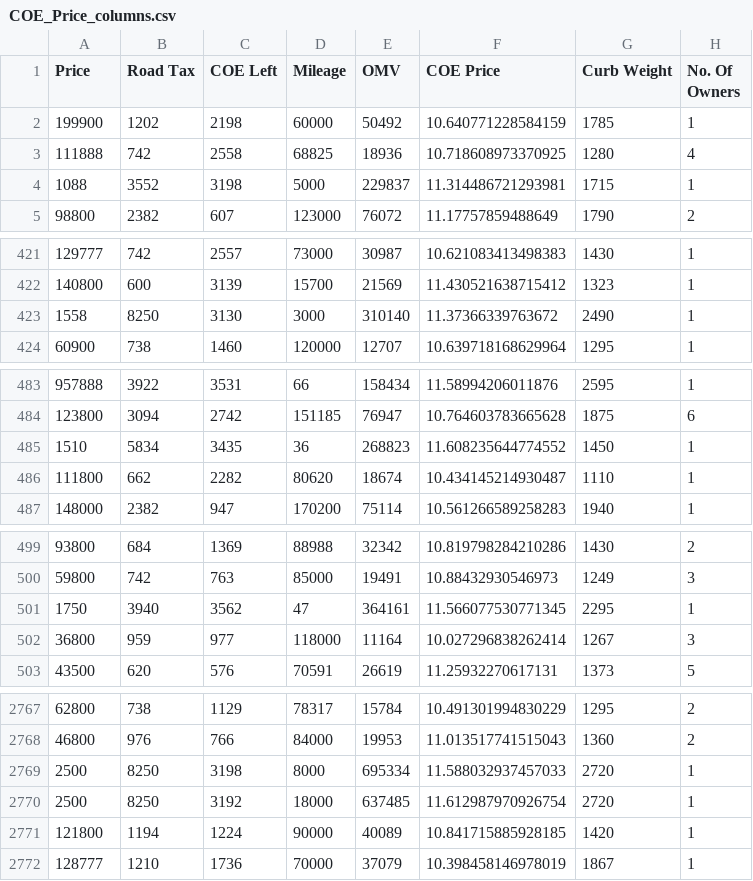
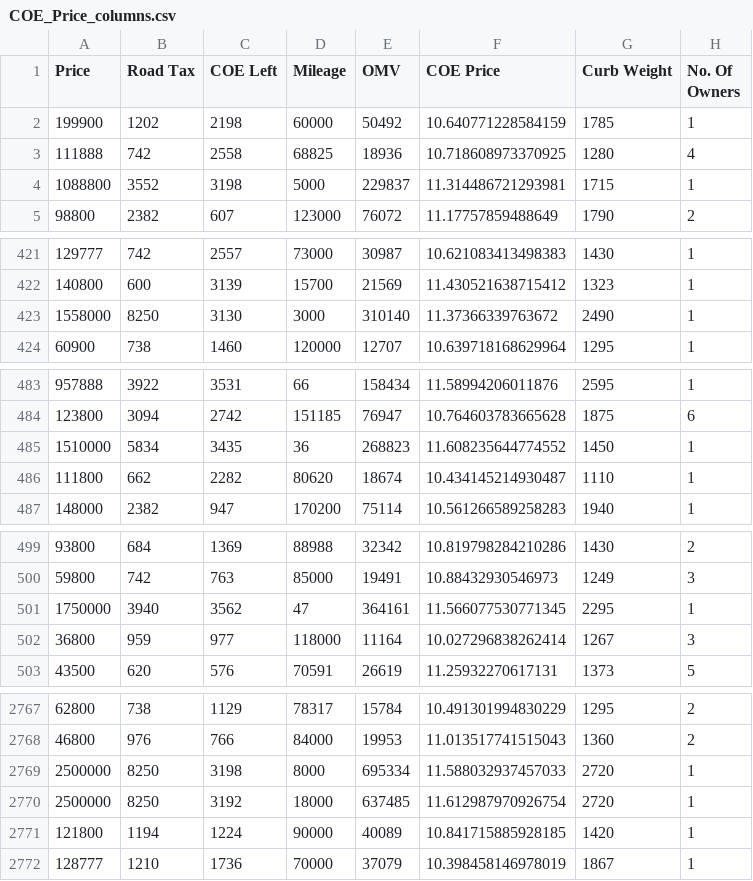
Before and after one commit to shepherd333/INF1002-Web-Crawler-Project, a CSV file: COE_Price_columns.csv, drawn as a sheet; only a part is shown, gaps mark what is left out; the diff covers the shown part only.

```diff
--- a/COE_Price_columns.csv
+++ b/COE_Price_columns.csv
@@ -3,3 +3,3 @@ Price,Road Tax,COE Left,Mileage,OMV,COE Price,Curb Weight,No. Of Owners
 111888,742,2558,68825,18936,10.718608973370925,1280,4
-1088,3552,3198,5000,229837,11.314486721293981,1715,1
+1088800,3552,3198,5000,229837,11.314486721293981,1715,1
 98800,2382,607,123000,76072,11.17757859488649,1790,2
@@ -422,3 +422,3 @@ Price,Road Tax,COE Left,Mileage,OMV,COE Price,Curb Weight,No. Of Owners
 140800,600,3139,15700,21569,11.430521638715412,1323,1
-1558,8250,3130,3000,310140,11.37366339763672,2490,1
+1558000,8250,3130,3000,310140,11.37366339763672,2490,1
 60900,738,1460,120000,12707,10.639718168629964,1295,1
@@ -484,3 +484,3 @@ Price,Road Tax,COE Left,Mileage,OMV,COE Price,Curb Weight,No. Of Owners
 123800,3094,2742,151185,76947,10.764603783665628,1875,6
-1510,5834,3435,36,268823,11.608235644774552,1450,1
+1510000,5834,3435,36,268823,11.608235644774552,1450,1
 111800,662,2282,80620,18674,10.434145214930487,1110,1
@@ -500,3 +500,3 @@ Price,Road Tax,COE Left,Mileage,OMV,COE Price,Curb Weight,No. Of Owners
 59800,742,763,85000,19491,10.88432930546973,1249,3
-1750,3940,3562,47,364161,11.566077530771345,2295,1
+1750000,3940,3562,47,364161,11.566077530771345,2295,1
 36800,959,977,118000,11164,10.027296838262414,1267,3
@@ -2768,4 +2768,4 @@ Price,Road Tax,COE Left,Mileage,OMV,COE Price,Curb Weight,No. Of Owners
 46800,976,766,84000,19953,11.013517741515043,1360,2
-2500,8250,3198,8000,695334,11.588032937457033,2720,1
-2500,8250,3192,18000,637485,11.612987970926754,2720,1
+2500000,8250,3198,8000,695334,11.588032937457033,2720,1
+2500000,8250,3192,18000,637485,11.612987970926754,2720,1
 121800,1194,1224,90000,40089,10.841715885928185,1420,1
```
Also changed, not shown: 15 edited cells elsewhere in this file, Curb_Weight_columns.csv, MLselected_columns.csv, 6 other files.
